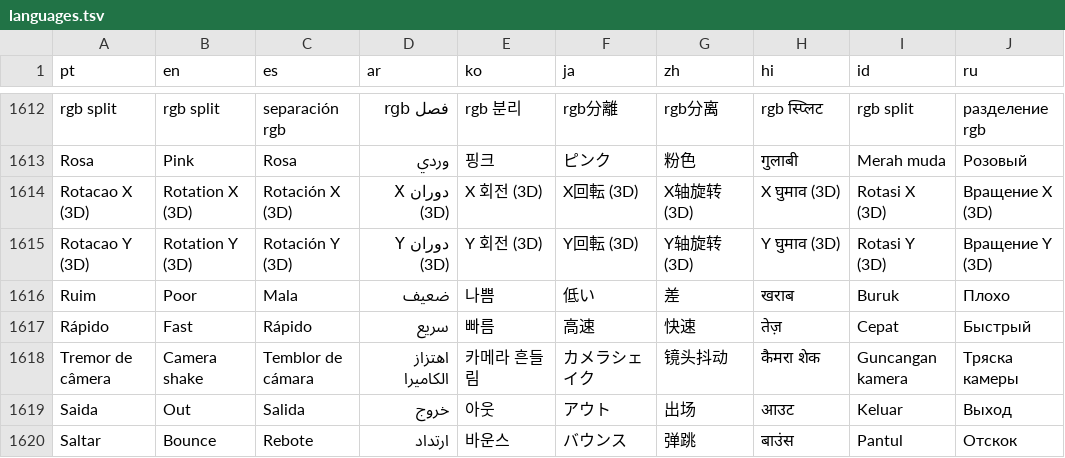
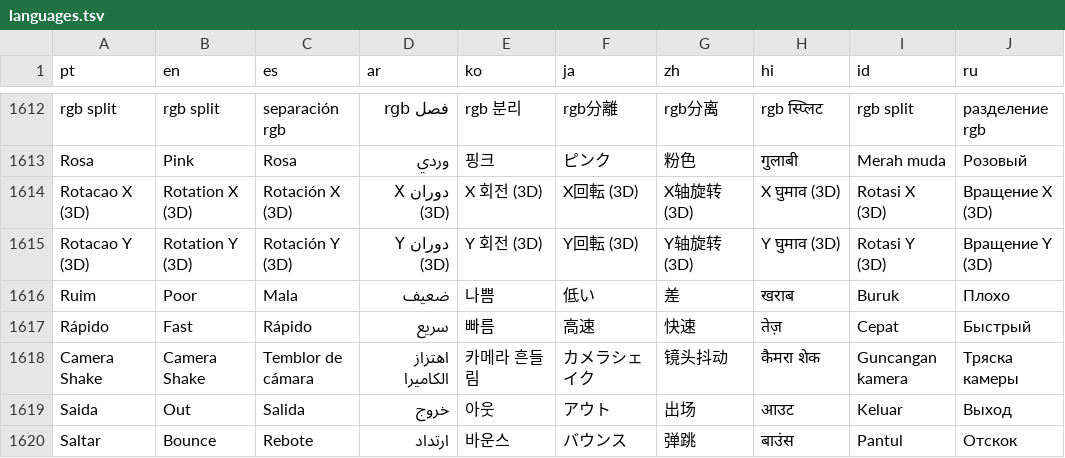
Before and after one commit to ueeruan/aurea, a TSV file: tool/languages.tsv, drawn as a sheet; only a part is shown, gaps mark what is left out.

```diff
--- a/tool/languages.tsv
+++ b/tool/languages.tsv
@@ -1617,3 +1617,3 @@ Ruim	Poor	Mala	ضعيف	나쁨	低い	差	खराब	Buruk	Плохо
 Rápido	Fast	Rápido	سريع	빠름	高速	快速	तेज़	Cepat	Быстрый
-Tremor de câmera	Camera shake	Temblor de cámara	اهتزاز الكاميرا	카메라 흔들림	カメラシェイク	镜头抖动	कैमरा शेक	Guncangan kamera	Тряска камеры
+Camera Shake	Camera Shake	Temblor de cámara	اهتزاز الكاميرا	카메라 흔들림	カメラシェイク	镜头抖动	कैमरा शेक	Guncangan kamera	Тряска камеры
 Saida	Out	Salida	خروج	아웃	アウト	出场	आउट	Keluar	Выход
```
Also changed, not shown: 4 other files.
